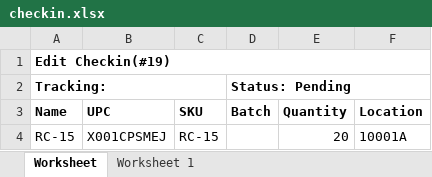
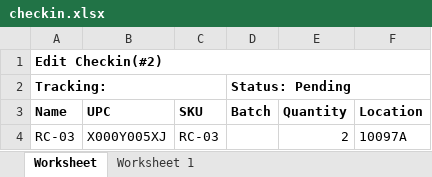
Before and after one commit to que2018/c3, an Excel workbook: admin/assets/file/export/checkin.xlsx, sheet Worksheet, drawn as a sheet; values as stored, in another font and other column widths than the file's, no borders; removed rows and columns are numbered as before the commit, all else as after; the diff names each change by its address in the sheet, - before the commit and + after, or states it on an @@ line.

```diff
--- a/admin/assets/file/export/checkin.xlsx (sheet Worksheet)
+++ b/admin/assets/file/export/checkin.xlsx (sheet Worksheet)
-A1 (Name): Edit Checkin(#19)
+A1 (Name): Edit Checkin(#2)
-row 4: RC-15 | X001CPSMEJ | RC-15 |  | 20 | 10001A
+row 4: RC-03 | X000Y005XJ | RC-03 |  | 2 | 10097A
```
Also changed, not shown: admin/assets/file/export/inventory.xlsx, admin/assets/file/export/product.xlsx, 16 other files.
